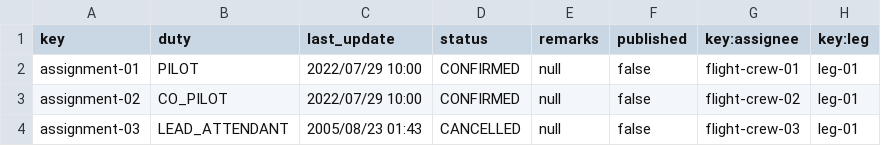
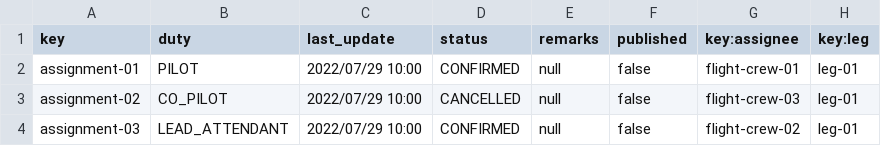
Before and after one commit to Manuelgithuv/Acme-ANS-C2, a CSV file: src/main/resources/WEB-INF/data/sample-01/flight-assignment.csv, drawn as a sheet.

```diff
--- a/src/main/resources/WEB-INF/data/sample-01/flight-assignment.csv
+++ b/src/main/resources/WEB-INF/data/sample-01/flight-assignment.csv
@@ -2,3 +2,3 @@ key,duty,last_update,status,remarks,published,key:assignee,key:leg
 assignment-01,PILOT,2022/07/29 10:00,CONFIRMED,null,false,flight-crew-01,leg-01
-assignment-02,CO_PILOT,2022/07/29 10:00,CONFIRMED,null,false,flight-crew-02,leg-01
-assignment-03,LEAD_ATTENDANT,2005/08/23 01:43,CANCELLED,null,false,flight-crew-03,leg-01
+assignment-02,CO_PILOT,2022/07/29 10:00,CANCELLED,null,false,flight-crew-03,leg-01
+assignment-03,LEAD_ATTENDANT,2022/07/29 10:00,CONFIRMED,null,false,flight-crew-02,leg-01
```
Also changed, not shown: src/main/resources/WEB-INF/data/sample-01/activity-log.csv, 39 other files.
